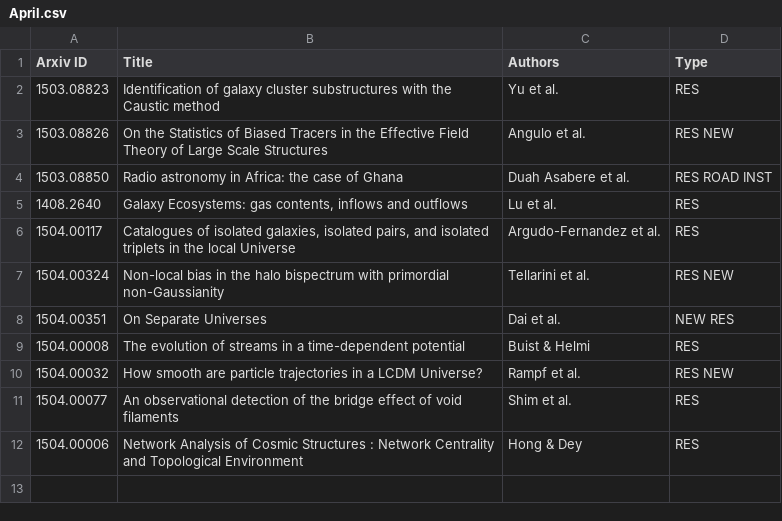
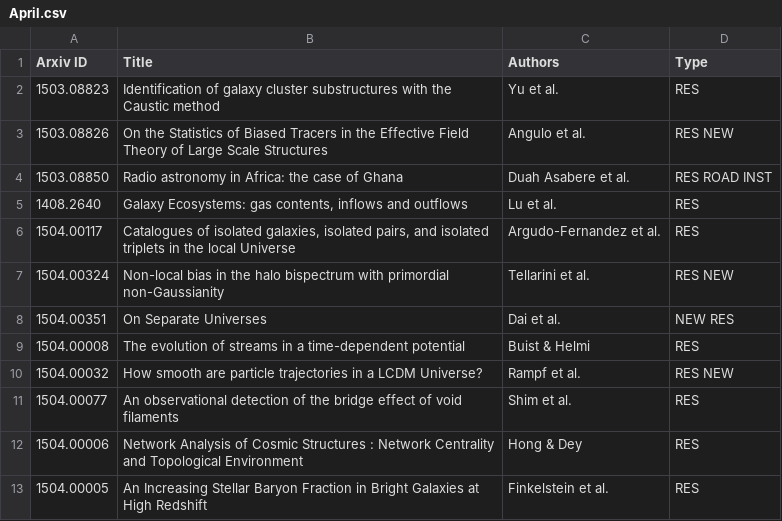
Before and after one commit to forero/arXiv, a CSV file: 2015/April.csv, drawn as a sheet; the diff names each change by its address in the sheet, - before the commit and + after, or states it on an @@ line.

Commit message:
finkelstein

```diff
--- a/2015/April.csv
+++ b/2015/April.csv
+row 13: 1504.00005 | An Increasing Stellar Baryon Fraction in Bright Galaxies at High Redshift | Finkelstein et al. | RES
```
